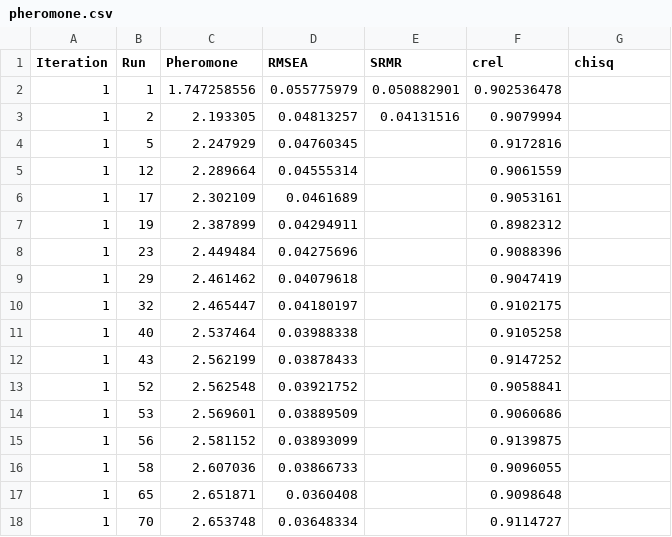
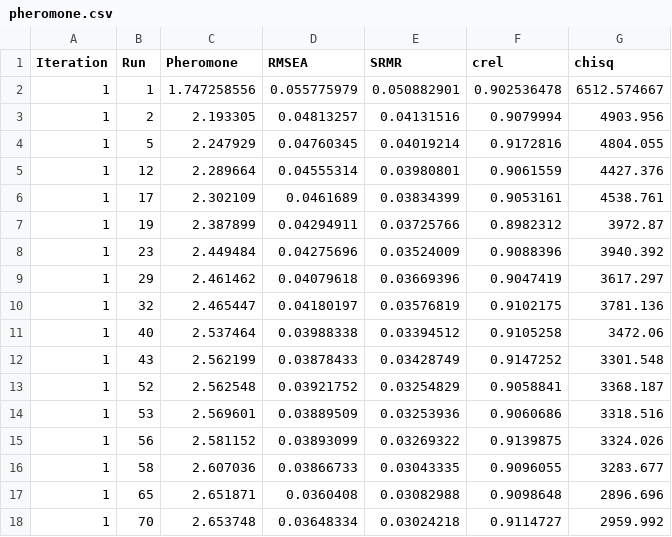
Before and after one commit to carolinelee78/maple-aster, a CSV file: pheromone.csv, drawn as a sheet; only a part is shown; the diff covers the shown part only.

```diff
--- a/pheromone.csv
+++ b/pheromone.csv
@@ -1,18 +1,18 @@
 Iteration,Run,Pheromone,RMSEA,SRMR,crel,chisq
-1,1,1.747258556,0.055775979,0.050882901,0.902536478,
-1,2,2.193305,0.04813257,0.04131516,0.9079994,
-1,5,2.247929,0.04760345,,0.9172816,
-1,12,2.289664,0.04555314,,0.9061559,
-1,17,2.302109,0.0461689,,0.9053161,
-1,19,2.387899,0.04294911,,0.8982312,
-1,23,2.449484,0.04275696,,0.9088396,
-1,29,2.461462,0.04079618,,0.9047419,
-1,32,2.465447,0.04180197,,0.9102175,
-1,40,2.537464,0.03988338,,0.9105258,
-1,43,2.562199,0.03878433,,0.9147252,
-1,52,2.562548,0.03921752,,0.9058841,
-1,53,2.569601,0.03889509,,0.9060686,
-1,56,2.581152,0.03893099,,0.9139875,
-1,58,2.607036,0.03866733,,0.9096055,
-1,65,2.651871,0.0360408,,0.9098648,
-1,70,2.653748,0.03648334,,0.9114727,
+1,1,1.747258556,0.055775979,0.050882901,0.902536478,6512.574667
+1,2,2.193305,0.04813257,0.04131516,0.9079994,4903.956
+1,5,2.247929,0.04760345,0.04019214,0.9172816,4804.055
+1,12,2.289664,0.04555314,0.03980801,0.9061559,4427.376
+1,17,2.302109,0.0461689,0.03834399,0.9053161,4538.761
+1,19,2.387899,0.04294911,0.03725766,0.8982312,3972.87
+1,23,2.449484,0.04275696,0.03524009,0.9088396,3940.392
+1,29,2.461462,0.04079618,0.03669396,0.9047419,3617.297
+1,32,2.465447,0.04180197,0.03576819,0.9102175,3781.136
+1,40,2.537464,0.03988338,0.03394512,0.9105258,3472.06
+1,43,2.562199,0.03878433,0.03428749,0.9147252,3301.548
+1,52,2.562548,0.03921752,0.03254829,0.9058841,3368.187
+1,53,2.569601,0.03889509,0.03253936,0.9060686,3318.516
+1,56,2.581152,0.03893099,0.03269322,0.9139875,3324.026
+1,58,2.607036,0.03866733,0.03043335,0.9096055,3283.677
+1,65,2.651871,0.0360408,0.03082988,0.9098648,2896.696
+1,70,2.653748,0.03648334,0.03024218,0.9114727,2959.992
```
Also changed, not shown: 110 edited cells elsewhere in this file, test.csv, 5 other files.
